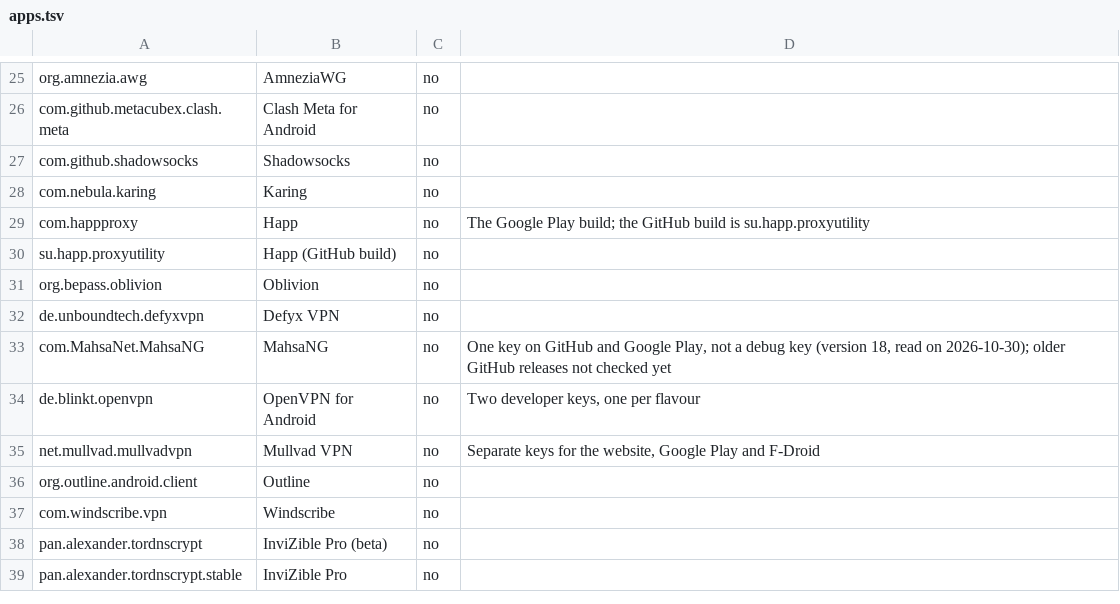
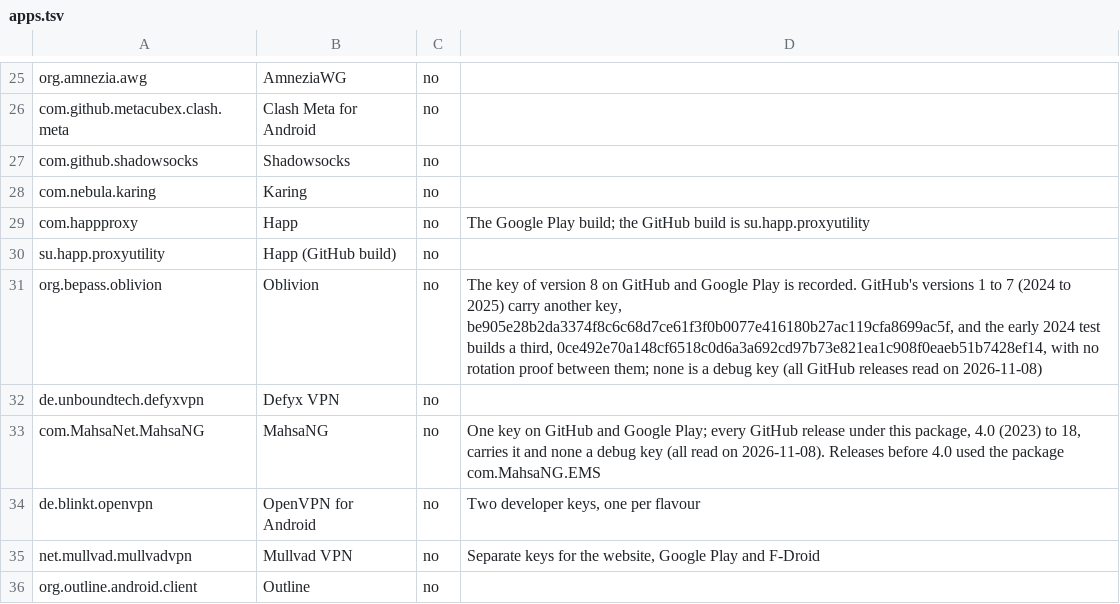
Before and after one commit to visadahyu/datapavan, a TSV file: data/app-signers/apps.tsv, drawn as a sheet; only a part is shown, gaps mark what is left out; the shorter side is filled out with more unchanged rows.

```diff
--- a/data/app-signers/apps.tsv
+++ b/data/app-signers/apps.tsv
@@ -30,5 +30,5 @@ com.happproxy	Happ	no	The Google Play build; the GitHub build is su.happ.proxyut
 su.happ.proxyutility	Happ (GitHub build)	no	
-org.bepass.oblivion	Oblivion	no	
+org.bepass.oblivion	Oblivion	no	The key of version 8 on GitHub and Google Play is recorded. GitHub's versions 1 to 7 (2024 to 2025) carry another key, be905e28b2da3374f8c6c68d7ce61f3f0b0077e416180b27ac119cfa8699ac5f, and the early 2024 test builds a third, 0ce492e70a148cf6518c0d6a3a692cd97b73e821ea1c908f0eaeb51b7428ef14, with no rotation proof between them; none is a debug key (all GitHub releases read on 2026-11-08)
 de.unboundtech.defyxvpn	Defyx VPN	no	
-com.MahsaNet.MahsaNG	MahsaNG	no	One key on GitHub and Google Play, not a debug key (version 18, read on 2026-10-30); older GitHub releases not checked yet
+com.MahsaNet.MahsaNG	MahsaNG	no	One key on GitHub and Google Play; every GitHub release under this package, 4.0 (2023) to 18, carries it and none a debug key (all read on 2026-11-08). Releases before 4.0 used the package com.MahsaNG.EMS
 de.blinkt.openvpn	OpenVPN for Android	no	Two developer keys, one per flavour
```
